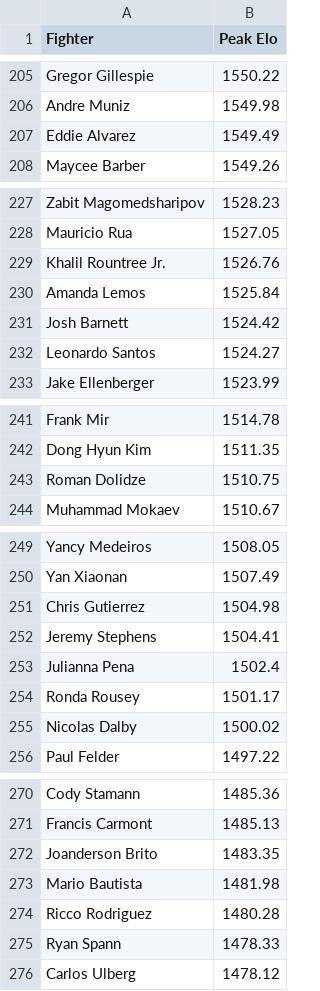
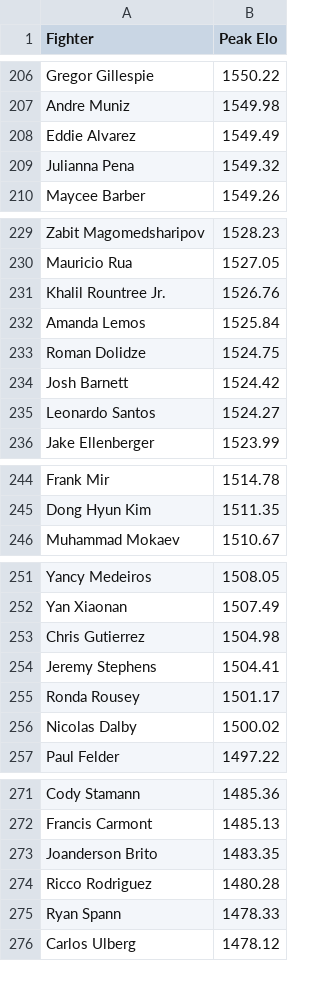
Before and after one commit to NBAtrev/UFC-Elo-Engine, a CSV file: k_adjust_k200_peak_elo.csv, drawn as a sheet; only a part is shown, gaps mark what is left out; the diff covers the shown part only.

```diff
--- a/k_adjust_k200_peak_elo.csv
+++ b/k_adjust_k200_peak_elo.csv
@@ -207,2 +208,3 @@ Andre Muniz,1549.98
 Eddie Alvarez,1549.49
+Julianna Pena,1549.32
 Maycee Barber,1549.26
@@ -230,2 +232,3 @@ Khalil Rountree Jr.,1526.76
 Amanda Lemos,1525.84
+Roman Dolidze,1524.75
 Josh Barnett,1524.42
@@ -242,3 +245,2 @@ Frank Mir,1514.78
 Dong Hyun Kim,1511.35
-Roman Dolidze,1510.75
 Muhammad Mokaev,1510.67
@@ -252,3 +254,2 @@ Chris Gutierrez,1504.98
 Jeremy Stephens,1504.41
-Julianna Pena,1502.4
 Ronda Rousey,1501.17
@@ -272,3 +273,2 @@ Francis Carmont,1485.13
 Joanderson Brito,1483.35
-Mario Bautista,1481.98
 Ricco Rodriguez,1480.28
```
Also changed, not shown: 6 added rows and 5 removed rows elsewhere in this file.
